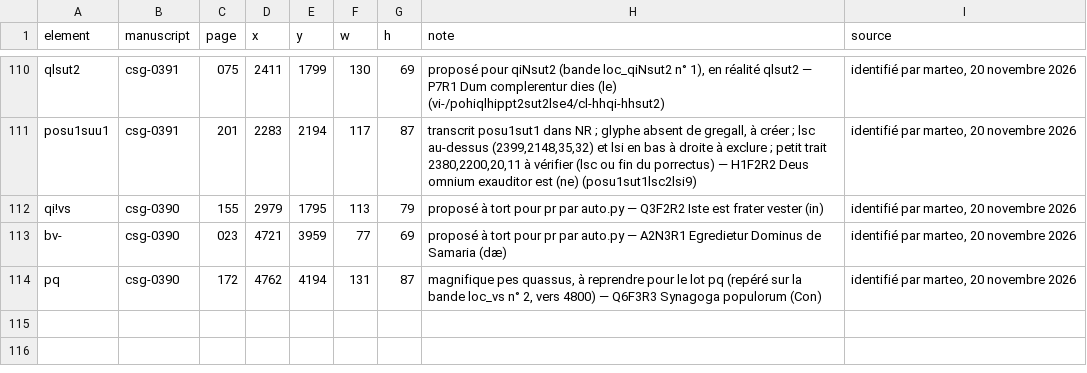
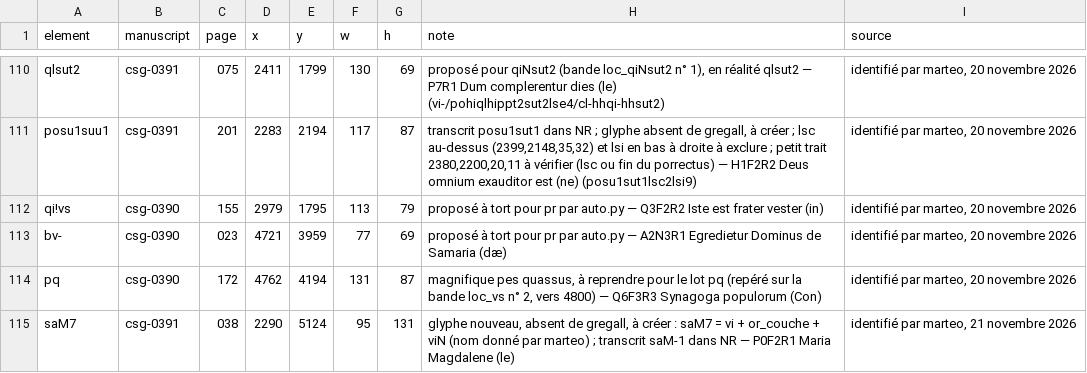
Before and after one commit to Nocturnale-Romanum/tooling, a CSV file: .claude/skills/grehartker/sources/reperes.csv, drawn as a sheet; only a part is shown, gaps mark what is left out.

```diff
--- a/.claude/skills/grehartker/sources/reperes.csv
+++ b/.claude/skills/grehartker/sources/reperes.csv
@@ -114 +114,2 @@ bv-,csg-0390,023,4721,3959,77,69,proposé à tort pour pr par auto.py — A2N3R1
 pq,csg-0390,172,4762,4194,131,87,"magnifique pes quassus, à reprendre pour le lot pq (repéré sur la bande loc_vs n° 2, vers 4800) — Q6F3R3 Synagoga populorum (Con)","identifié par marteo, 20 novembre 2026"
+saM7,csg-0391,038,2290,5124,95,131,"glyphe nouveau, absent de gregall, à créer : saM7 = vi + or_couche + viN (nom donné par marteo) ; transcrit saM-1 dans NR — P0F2R1 Maria Magdalene (le)","identifié par marteo, 21 novembre 2026"
```
Also changed, not shown: .claude/skills/grehartker/reference/decompositions.tsv, .claude/skills/grehartker/sources/exemplaires.csv.
